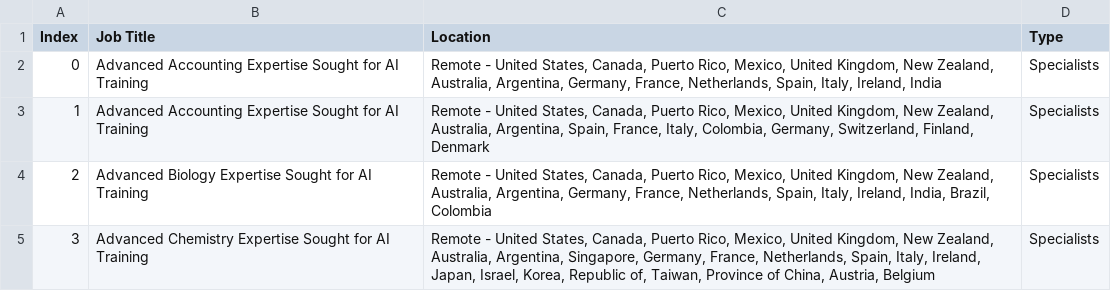
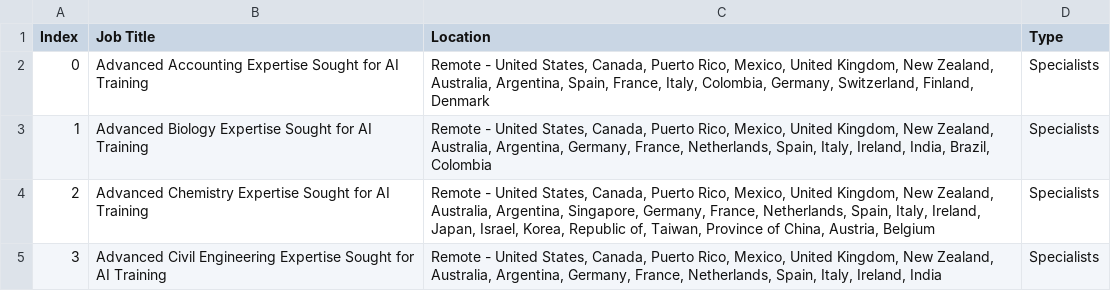
Before and after one commit to facostarainis/outlier, a CSV file: outlier_jobs_temp.csv, drawn as a sheet; only a part is shown; the shorter side is filled out with more unchanged rows; removed rows and columns are numbered as before the commit, all else as after; the diff names each change by its address in the sheet, - before the commit and + after, or states it on an @@ line.

```diff
--- a/outlier_jobs_temp.csv
+++ b/outlier_jobs_temp.csv
-row 2: 0 | Advanced Accounting Expertise Sought for AI Training | Remote - United States, Canada, Puerto Rico, Mexico, United Kingdom, New Zealand, Australia, Argentina, Germany, France, Netherlands, Spain, Italy, Ireland, India | Specialists
@@ column A (Index) renumbered from row 2 down @@
```
Also changed, not shown: outlier_jobs.csv.
